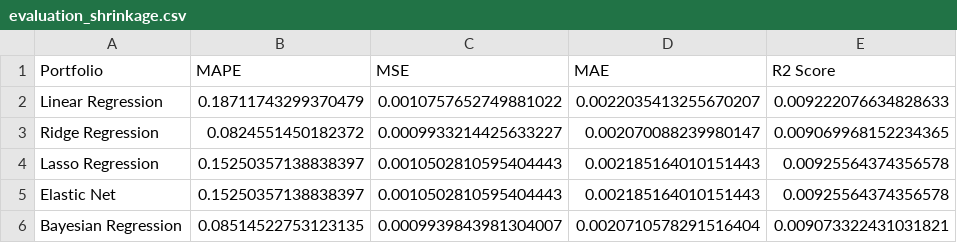
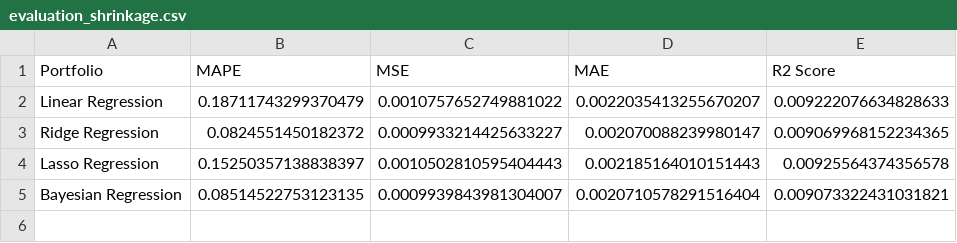
Before and after one commit to Ankru98/masterthesis, a CSV file: data/evaluation_shrinkage.csv, drawn as a sheet; the diff names each change by its address in the sheet, - before the commit and + after, or states it on an @@ line.

```diff
--- a/data/evaluation_shrinkage.csv
+++ b/data/evaluation_shrinkage.csv
-row 5: Elastic Net | 0.15250357138838397 | 0.0010502810595404443 | 0.002185164010151443 | 0.00925564374356578
```
Also changed, not shown: data/price_data_filtered.csv, 7 other files.
